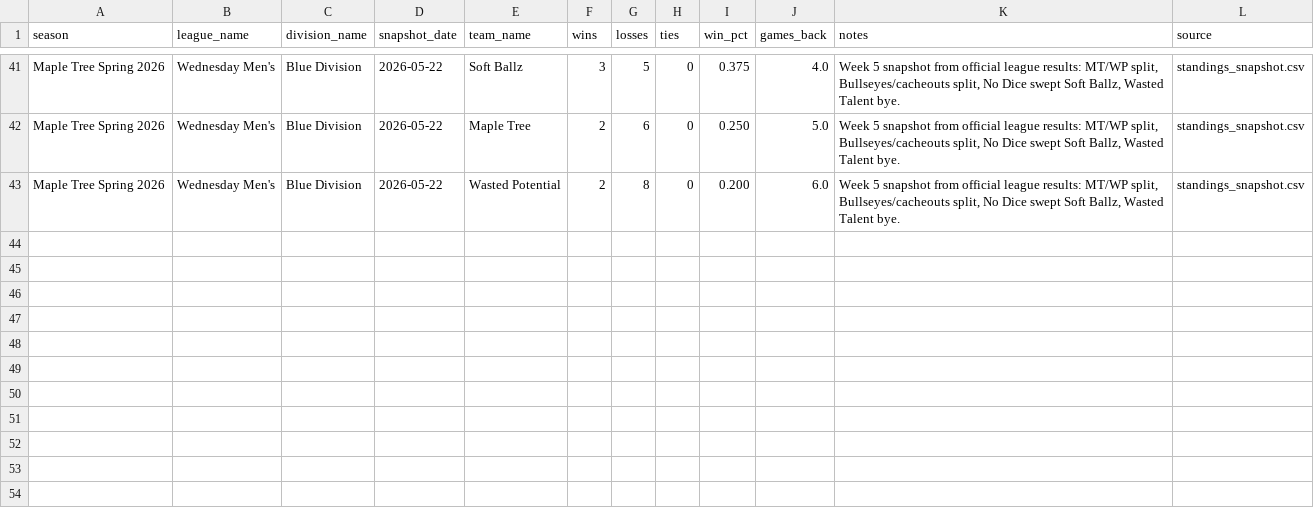
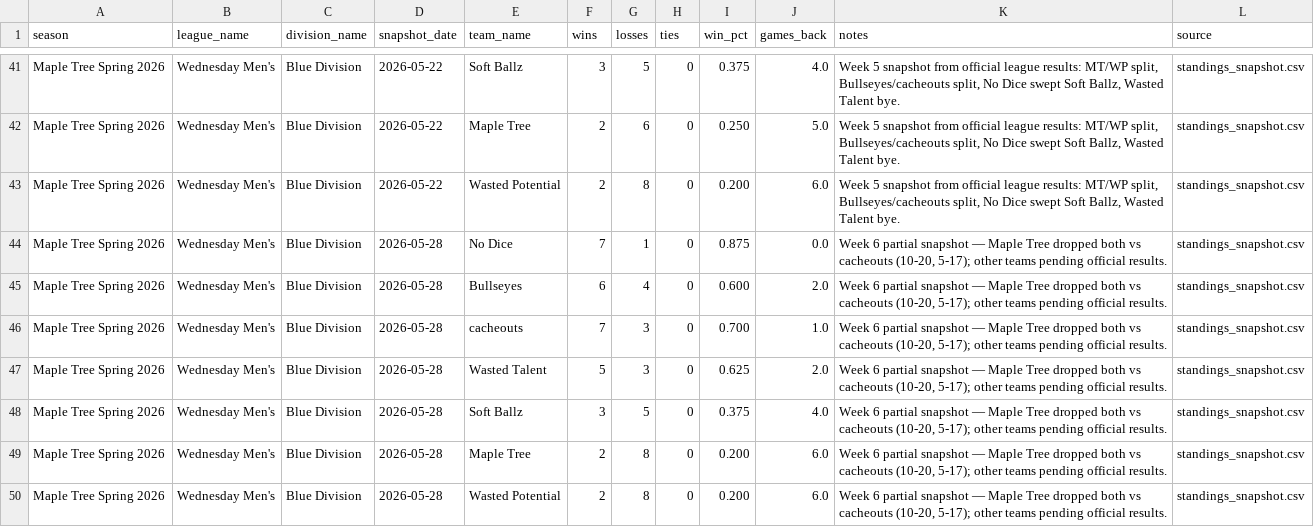
Before and after one commit to tatkins11/maple-tree-dashboard, a CSV file: data/processed/standings_snapshot.csv, drawn as a sheet; only a part is shown, gaps mark what is left out; the diff names each change by its address in the sheet, - before the commit and + after, or states it on an @@ line.

```diff
--- a/data/processed/standings_snapshot.csv
+++ b/data/processed/standings_snapshot.csv
+row 44: Maple Tree Spring 2026 | Wednesday Men's | Blue Division | 2026-05-28 | No Dice | 7 | 1 | 0 | 0.875 | 0.0 | Week 6 partial snapshot — Maple Tree dropped both vs cacheouts (10-20, 5-17); other teams pending official results. | standings_snapshot.csv
+row 45: Maple Tree Spring 2026 | Wednesday Men's | Blue Division | 2026-05-28 | Bullseyes | 6 | 4 | 0 | 0.600 | 2.0 | Week 6 partial snapshot — Maple Tree dropped both vs cacheouts (10-20, 5-17); other teams pending official results. | standings_snapshot.csv
+row 46: Maple Tree Spring 2026 | Wednesday Men's | Blue Division | 2026-05-28 | cacheouts | 7 | 3 | 0 | 0.700 | 1.0 | Week 6 partial snapshot — Maple Tree dropped both vs cacheouts (10-20, 5-17); other teams pending official results. | standings_snapshot.csv
+row 47: Maple Tree Spring 2026 | Wednesday Men's | Blue Division | 2026-05-28 | Wasted Talent | 5 | 3 | 0 | 0.625 | 2.0 | Week 6 partial snapshot — Maple Tree dropped both vs cacheouts (10-20, 5-17); other teams pending official results. | standings_snapshot.csv
+row 48: Maple Tree Spring 2026 | Wednesday Men's | Blue Division | 2026-05-28 | Soft Ballz | 3 | 5 | 0 | 0.375 | 4.0 | Week 6 partial snapshot — Maple Tree dropped both vs cacheouts (10-20, 5-17); other teams pending official results. | standings_snapshot.csv
+row 49: Maple Tree Spring 2026 | Wednesday Men's | Blue Division | 2026-05-28 | Maple Tree | 2 | 8 | 0 | 0.200 | 6.0 | Week 6 partial snapshot — Maple Tree dropped both vs cacheouts (10-20, 5-17); other teams pending official results. | standings_snapshot.csv
+row 50: Maple Tree Spring 2026 | Wednesday Men's | Blue Division | 2026-05-28 | Wasted Potential | 2 | 8 | 0 | 0.200 | 6.0 | Week 6 partial snapshot — Maple Tree dropped both vs cacheouts (10-20, 5-17); other teams pending official results. | standings_snapshot.csv
```
Also changed, not shown: data/processed/game_boxscore_batting.csv, data/processed/game_boxscore_games.csv, 3 other files.
